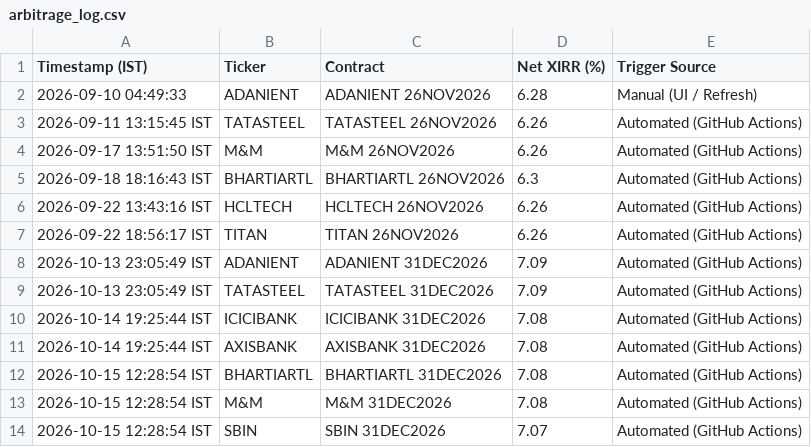
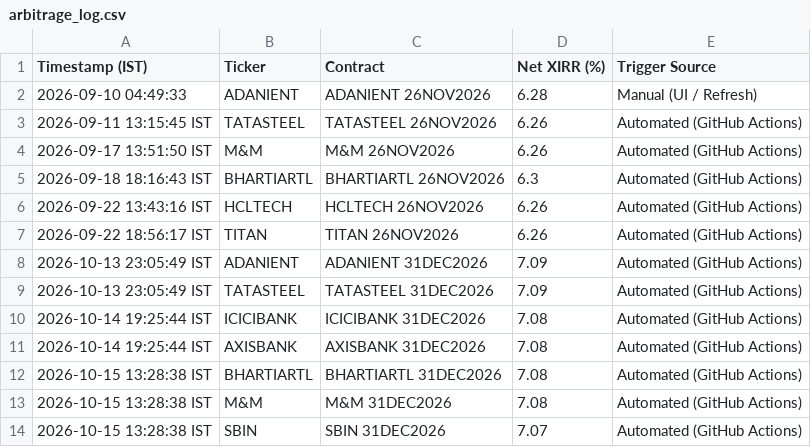
Before and after one commit to purntripathi-cmd/nse-quant-terminal, a CSV file: arbitrage_log.csv, drawn as a sheet.

```diff
--- a/arbitrage_log.csv
+++ b/arbitrage_log.csv
@@ -11,4 +11,4 @@ Timestamp (IST),Ticker,Contract,Net XIRR (%),Trigger Source
 2026-10-14 19:25:44 IST,AXISBANK,AXISBANK 31DEC2026,7.08,Automated (GitHub Actions)
-2026-10-15 12:28:54 IST,BHARTIARTL,BHARTIARTL 31DEC2026,7.08,Automated (GitHub Actions)
-2026-10-15 12:28:54 IST,M&M,M&M 31DEC2026,7.08,Automated (GitHub Actions)
-2026-10-15 12:28:54 IST,SBIN,SBIN 31DEC2026,7.07,Automated (GitHub Actions)
+2026-10-15 13:28:38 IST,BHARTIARTL,BHARTIARTL 31DEC2026,7.08,Automated (GitHub Actions)
+2026-10-15 13:28:38 IST,M&M,M&M 31DEC2026,7.08,Automated (GitHub Actions)
+2026-10-15 13:28:38 IST,SBIN,SBIN 31DEC2026,7.07,Automated (GitHub Actions)
```
